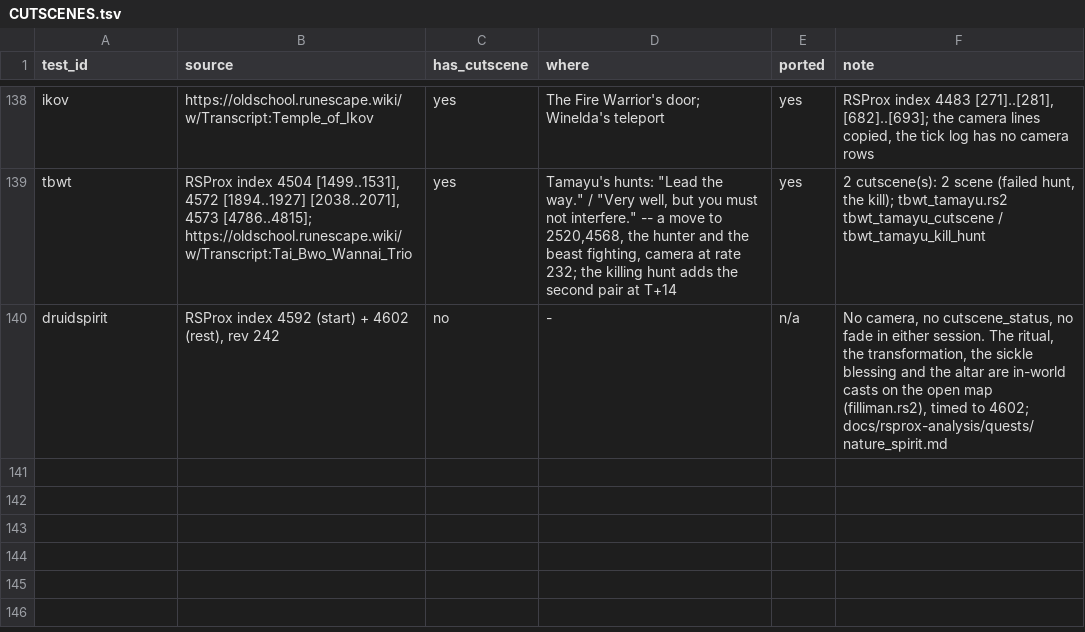
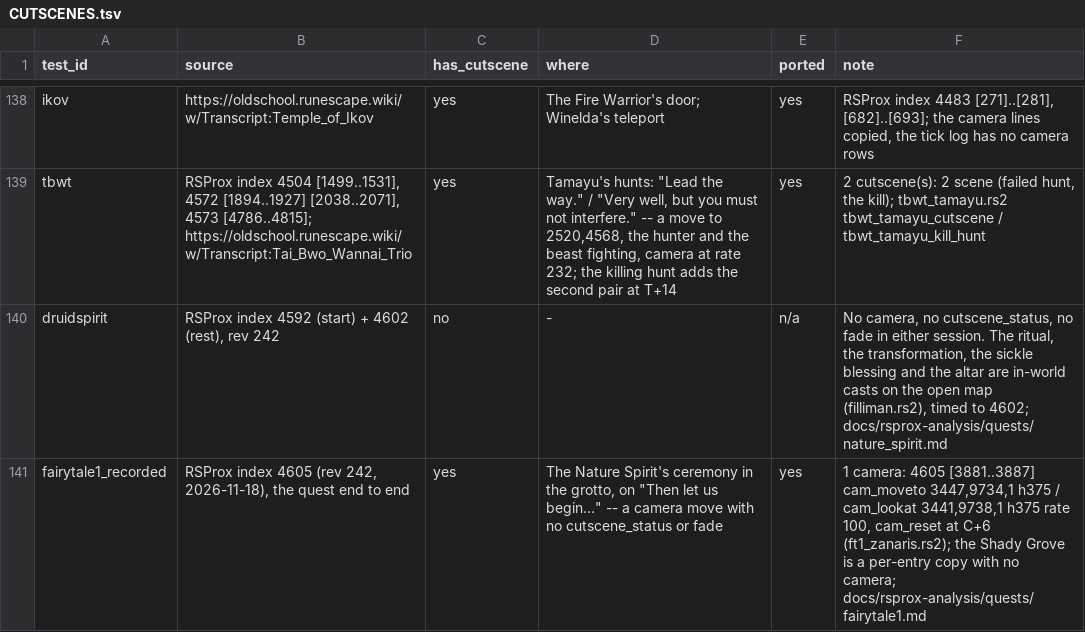
Before and after one commit to MRobertEvers/oldschool-clientc, a TSV file: docs/quests/CUTSCENES.tsv, drawn as a sheet; only a part is shown, gaps mark what is left out; the diff names each change by its address in the sheet, - before the commit and + after, or states it on an @@ line.

```diff
--- a/docs/quests/CUTSCENES.tsv
+++ b/docs/quests/CUTSCENES.tsv
+row 141: fairytale1_recorded | RSProx index 4605 (rev 242, 2026-11-18), the quest end to end | yes | The Nature Spirit's ceremony in the grotto, on "Then let us begin..." -- a camera move with no cutscene_status or fade | yes | 1 camera: 4605 [3881..3887] cam_moveto 3447,9734,1 h375 / cam_lookat 3441,9738,1 h375 rate 100, cam_reset at C+6 (ft1_zanaris.rs2); the Shady Grove is a per-entry copy with no camera; docs/rsprox-analysis/quests/fairytale1.md
```
Also changed, not shown: 7 other files.
